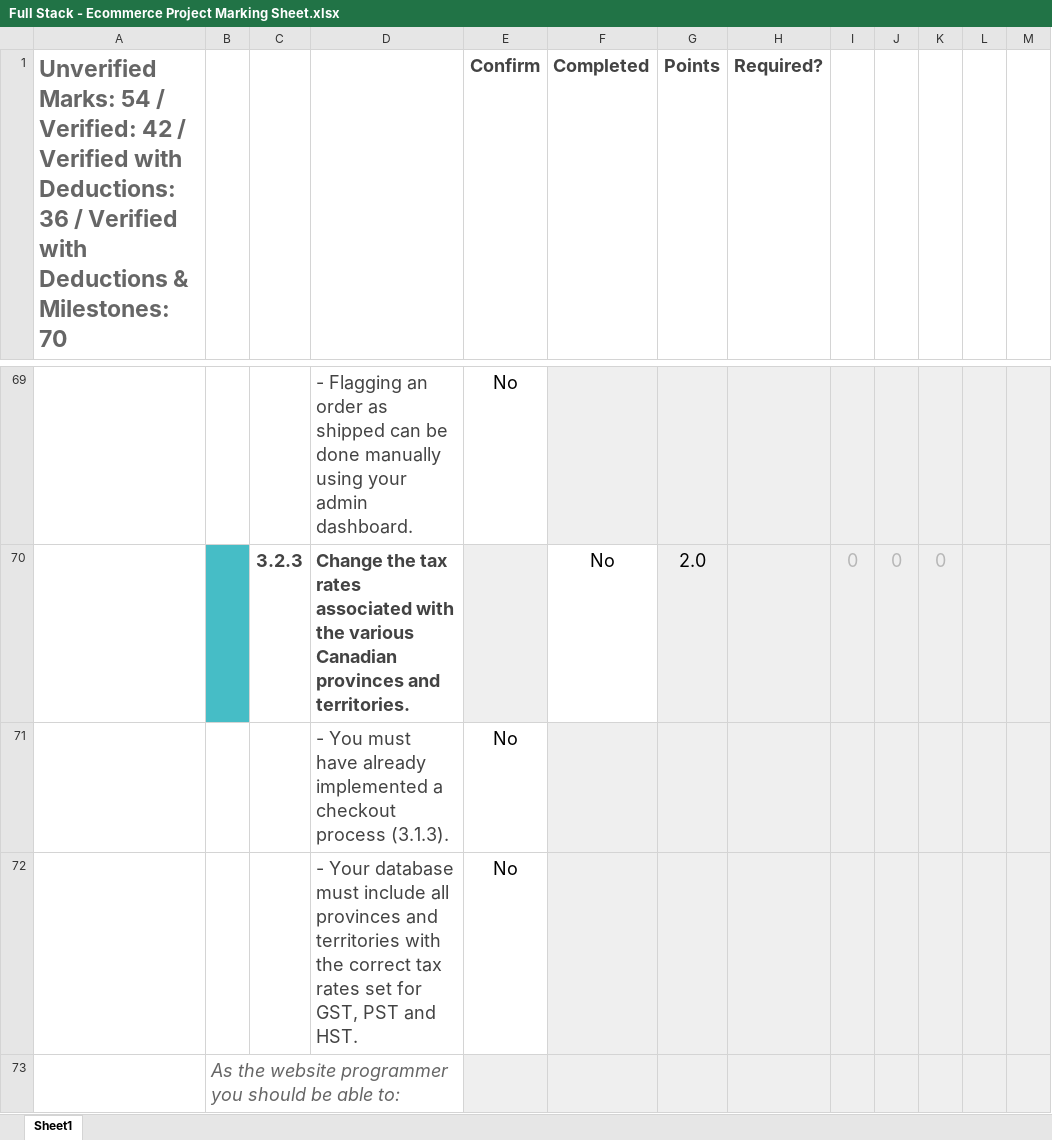
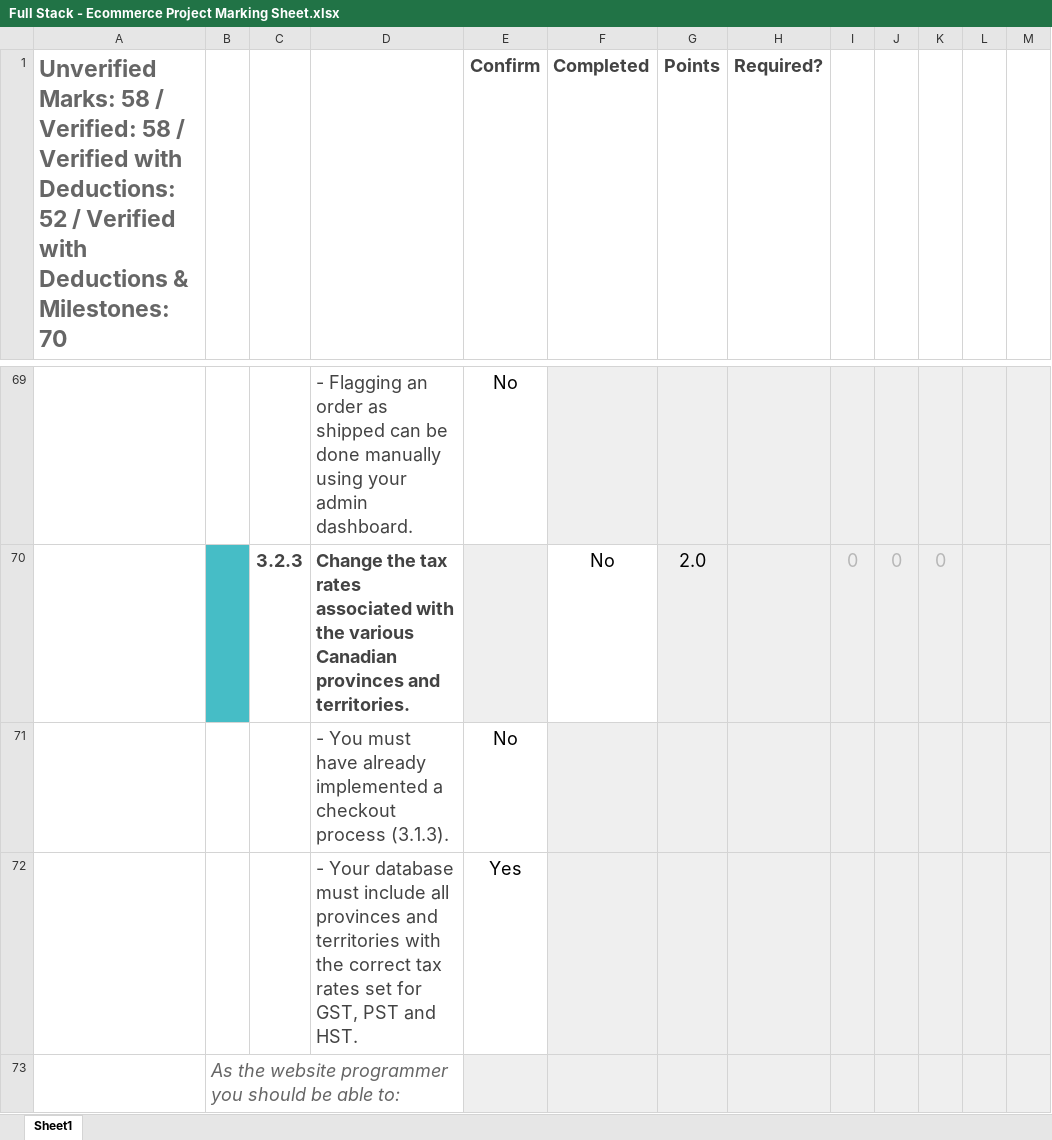
Before and after one commit to OtterCaper/EcommerceProject, an Excel workbook: Full Stack - Ecommerce Project Marking Sheet.xlsx, sheet Sheet1, drawn as a sheet; only a part is shown, gaps mark what is left out; values as stored, in another font and other column widths than the file's, no borders; conditional formats not drawn; the diff covers the shown part only; the diff names each change by its address in the sheet, - before the commit and + after, or states it on an @@ line.

```diff
--- a/Full Stack - Ecommerce Project Marking Sheet.xlsx (sheet Sheet1)
+++ b/Full Stack - Ecommerce Project Marking Sheet.xlsx (sheet Sheet1)
-A1: Unverified Marks: 54 / Verified: 42 / Verified with Deductions: 36 / Verified…
+A1: Unverified Marks: 58 / Verified: 58 / Verified with Deductions: 52 / Verified…
-E72 (Confirm): No
+E72 (Confirm): Yes
```
Also changed, not shown: 5 added rows, 4 removed rows, 7 edited cells and cell formats elsewhere in this sheet, 7 other files.
